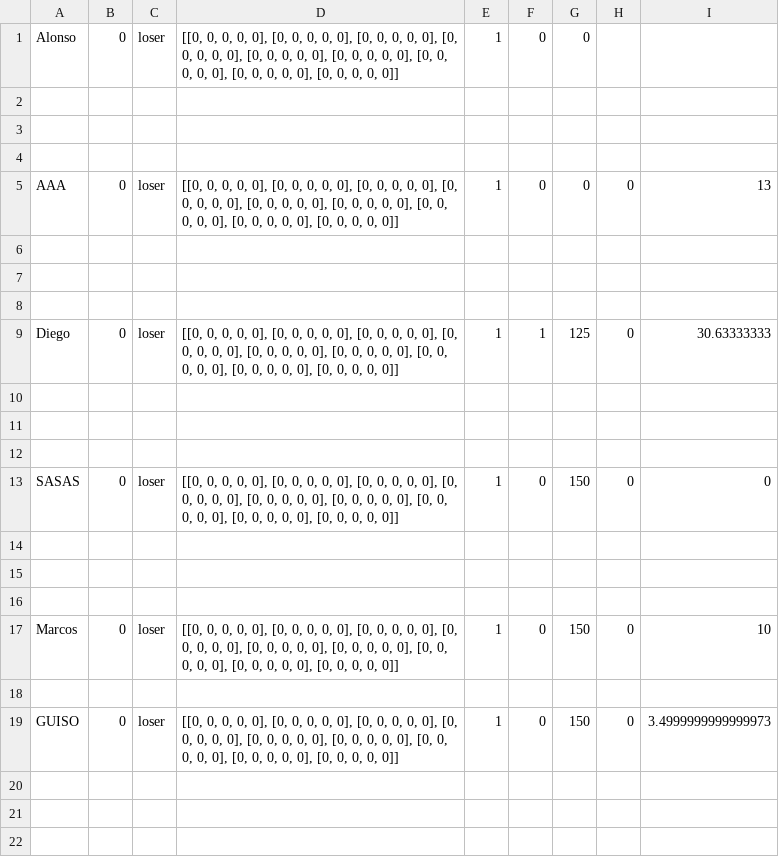
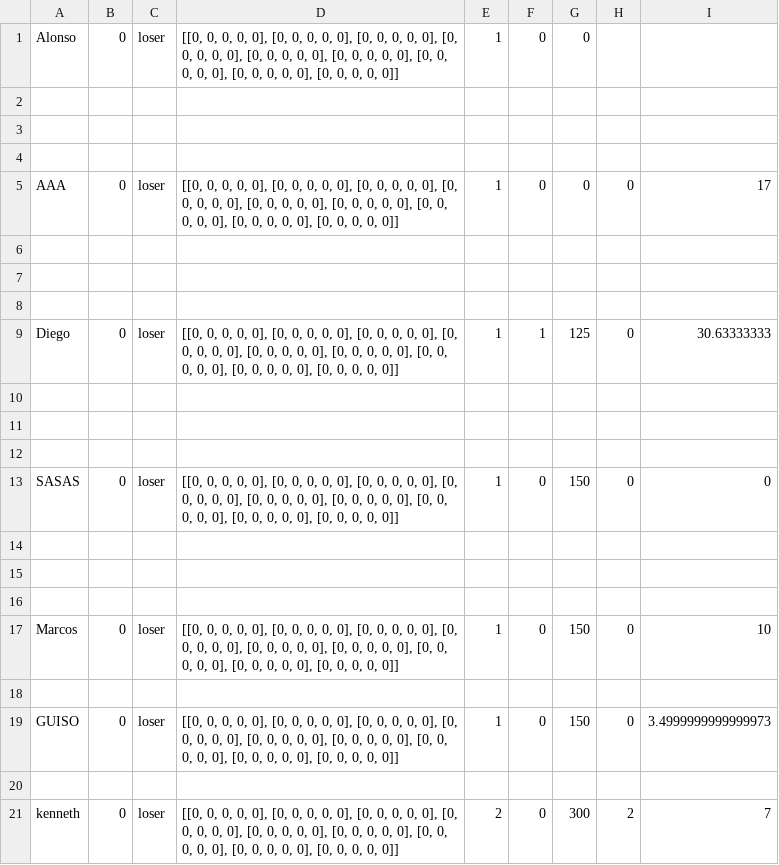
Before and after one commit to AlonsoCh25/II-Proyecto-I-Semestre-2020, a CSV file: ScoreBoard.csv, drawn as a sheet.

```diff
--- a/ScoreBoard.csv
+++ b/ScoreBoard.csv
@@ -4,3 +4,3 @@ Alonso,0,loser,"[[0, 0, 0, 0, 0], [0, 0, 0, 0, 0], [0, 0, 0, 0, 0], [0, 0, 0, 0,
 
-AAA,0,loser,"[[0, 0, 0, 0, 0], [0, 0, 0, 0, 0], [0, 0, 0, 0, 0], [0, 0, 0, 0, 0], [0, 0, 0, 0, 0], [0, 0, 0, 0, 0], [0, 0, 0, 0, 0], [0, 0, 0, 0, 0], [0, 0, 0, 0, 0]]",1,0,0,0,13
+AAA,0,loser,"[[0, 0, 0, 0, 0], [0, 0, 0, 0, 0], [0, 0, 0, 0, 0], [0, 0, 0, 0, 0], [0, 0, 0, 0, 0], [0, 0, 0, 0, 0], [0, 0, 0, 0, 0], [0, 0, 0, 0, 0], [0, 0, 0, 0, 0]]",1,0,0,0,17
 
@@ -19 +19,3 @@ Marcos,0,loser,"[[0, 0, 0, 0, 0], [0, 0, 0, 0, 0], [0, 0, 0, 0, 0], [0, 0, 0, 0,
 GUISO, 0 ,loser,"[[0, 0, 0, 0, 0], [0, 0, 0, 0, 0], [0, 0, 0, 0, 0], [0, 0, 0, 0, 0], [0, 0, 0, 0, 0], [0, 0, 0, 0, 0], [0, 0, 0, 0, 0], [0, 0, 0, 0, 0], [0, 0, 0, 0, 0]]",1,0,150,0,3.4999999999999973
+
+kenneth, 0 ,loser,"[[0, 0, 0, 0, 0], [0, 0, 0, 0, 0], [0, 0, 0, 0, 0], [0, 0, 0, 0, 0], [0, 0, 0, 0, 0], [0, 0, 0, 0, 0], [0, 0, 0, 0, 0], [0, 0, 0, 0, 0], [0, 0, 0, 0, 0]]",2,0,300,2,7
```
Also changed, not shown: 1 other file.
